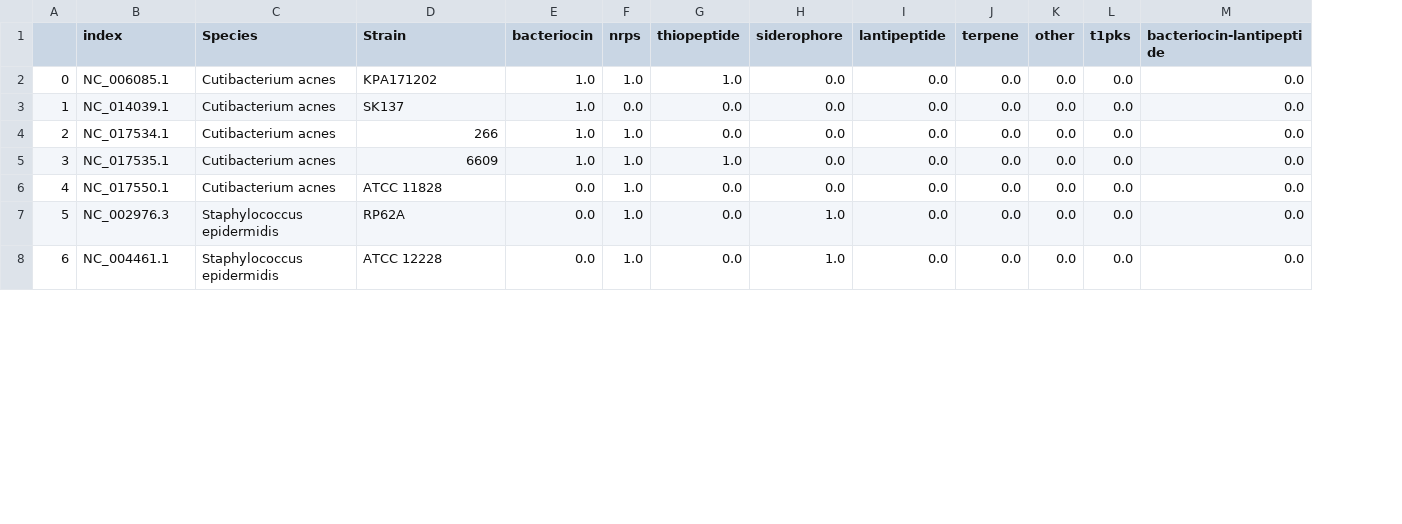
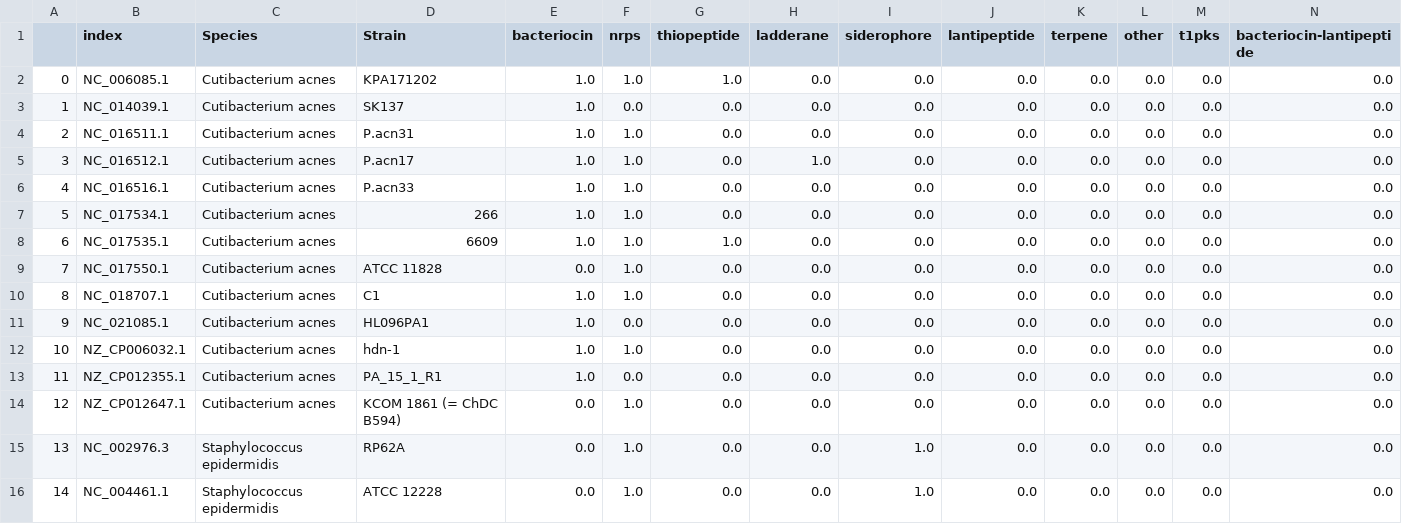
Before and after one commit to matinnuhamunada/KetiakProject, a CSV file: Genome Scraping NCBI/03_BGC_Result.csv, drawn as a sheet; only a part is shown; addresses are those after the commit; rows hold the shown columns only; the diff names each change by its address in the sheet, - before the commit and + after, or states it on an @@ line.

```diff
--- a/Genome Scraping NCBI/03_BGC_Result.csv
+++ b/Genome Scraping NCBI/03_BGC_Result.csv
+column H (ladderane), rows 2-3: 0.0 | 0.0; rows 7-9: all 0.0; rows 15-16: 0.0 | 0.0
+row 4: 2 | NC_016511.1 | Cutibacterium acnes | P.acn31 | 1.0 | 1.0 | 0.0 | 0.0 | 0.0 | 0.0 | 0.0 | 0.0 | 0.0 | 0.0
+row 5: 3 | NC_016512.1 | Cutibacterium acnes | P.acn17 | 1.0 | 1.0 | 0.0 | 1.0 | 0.0 | 0.0 | 0.0 | 0.0 | 0.0 | 0.0
+row 6: 4 | NC_016516.1 | Cutibacterium acnes | P.acn33 | 1.0 | 1.0 | 0.0 | 0.0 | 0.0 | 0.0 | 0.0 | 0.0 | 0.0 | 0.0
@@ column A renumbered from row 7 down @@
+row 10: 8 | NC_018707.1 | Cutibacterium acnes | C1 | 1.0 | 1.0 | 0.0 | 0.0 | 0.0 | 0.0 | 0.0 | 0.0 | 0.0 | 0.0
+row 11: 9 | NC_021085.1 | Cutibacterium acnes | HL096PA1 | 1.0 | 0.0 | 0.0 | 0.0 | 0.0 | 0.0 | 0.0 | 0.0 | 0.0 | 0.0
+row 12: 10 | NZ_CP006032.1 | Cutibacterium acnes | hdn-1 | 1.0 | 1.0 | 0.0 | 0.0 | 0.0 | 0.0 | 0.0 | 0.0 | 0.0 | 0.0
+row 13: 11 | NZ_CP012355.1 | Cutibacterium acnes | PA_15_1_R1 | 1.0 | 0.0 | 0.0 | 0.0 | 0.0 | 0.0 | 0.0 | 0.0 | 0.0 | 0.0
+row 14: 12 | NZ_CP012647.1 | Cutibacterium acnes | KCOM 1861 (= ChDC B594) | 0.0 | 1.0 | 0.0 | 0.0 | 0.0 | 0.0 | 0.0 | 0.0 | 0.0 | 0.0
```
Also changed, not shown: 3 other files.
